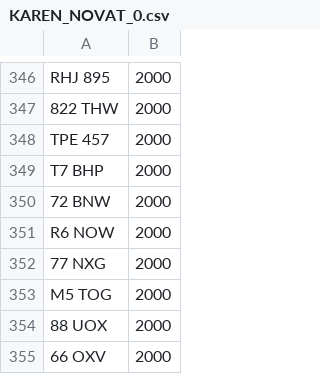
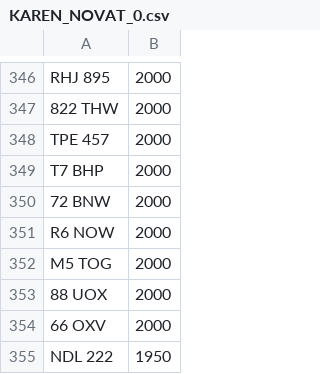
Before and after one commit to jamessaperia/simplyreg, a CSV file: csv/KAREN_NOVAT_0.csv, drawn as a sheet; only a part is shown, gaps mark what is left out; the shorter side is filled out with more unchanged rows.

```diff
--- a/csv/KAREN_NOVAT_0.csv
+++ b/csv/KAREN_NOVAT_0.csv
@@ -351,3 +351,2 @@ T7 BHP,2000
 R6 NOW,2000
-77 NXG,2000
 M5 TOG,2000
```
Also changed, not shown: csv/EMARK_PLUSVAT_380.csv.
